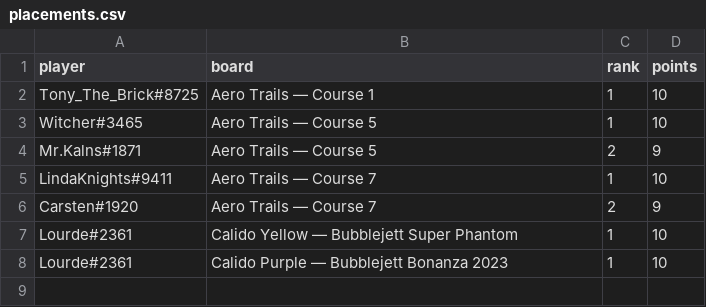
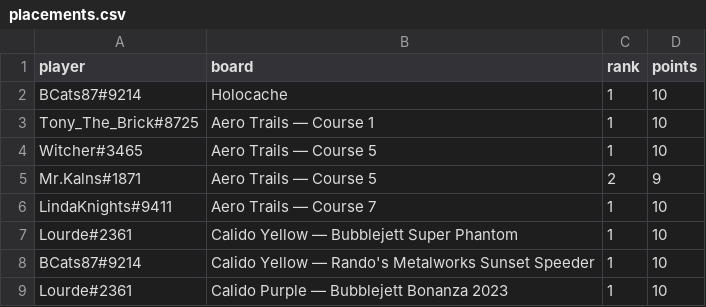
Before and after one commit to riseundergroundx/infinity-rising-leaderboard, a CSV file: site/data/placements.csv, drawn as a sheet.

```diff
--- a/site/data/placements.csv
+++ b/site/data/placements.csv
@@ -1,2 +1,3 @@
 player,board,rank,points
+BCats87#9214,Holocache,1,10
 Tony_The_Brick#8725,Aero Trails — Course 1,1,10
@@ -5,4 +6,4 @@ Mr.Kalns#1871,Aero Trails — Course 5,2,9
 LindaKnights#9411,Aero Trails — Course 7,1,10
-Carsten#1920,Aero Trails — Course 7,2,9
 Lourde#2361,Calido Yellow — Bubblejett Super Phantom,1,10
+BCats87#9214,Calido Yellow — Rando's Metalworks Sunset Speeder,1,10
 Lourde#2361,Calido Purple — Bubblejett Bonanza 2023,1,10
```
Also changed, not shown: 3 other files.
